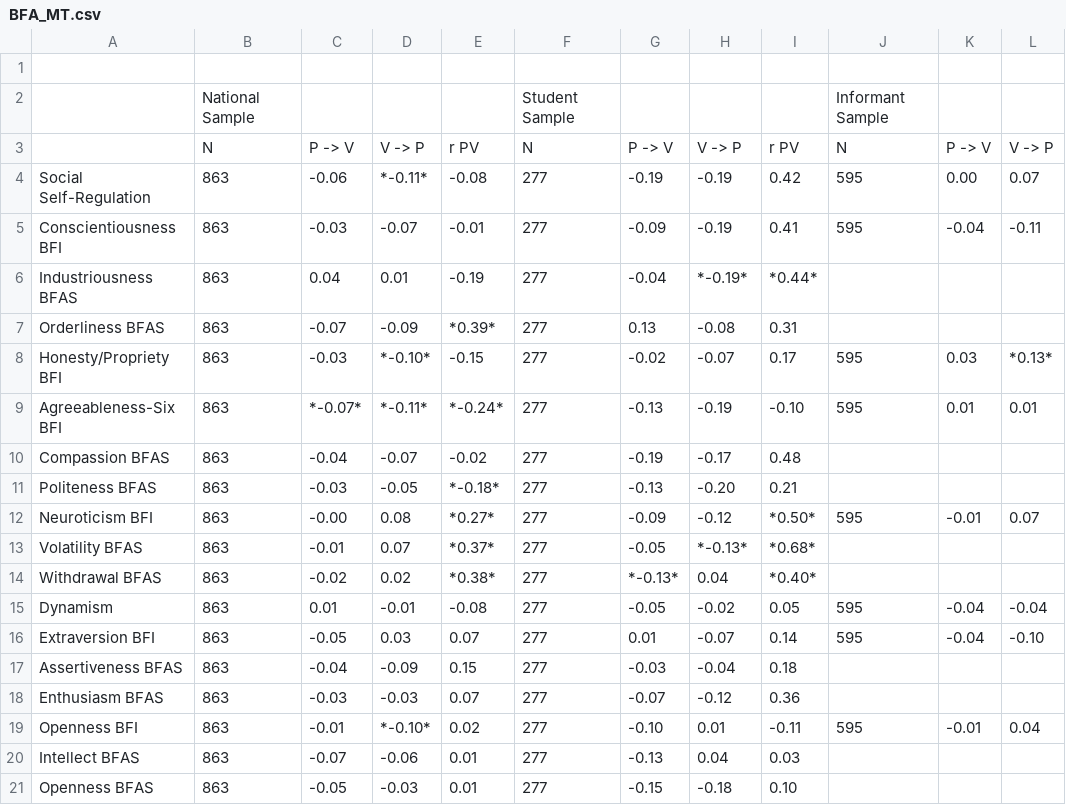
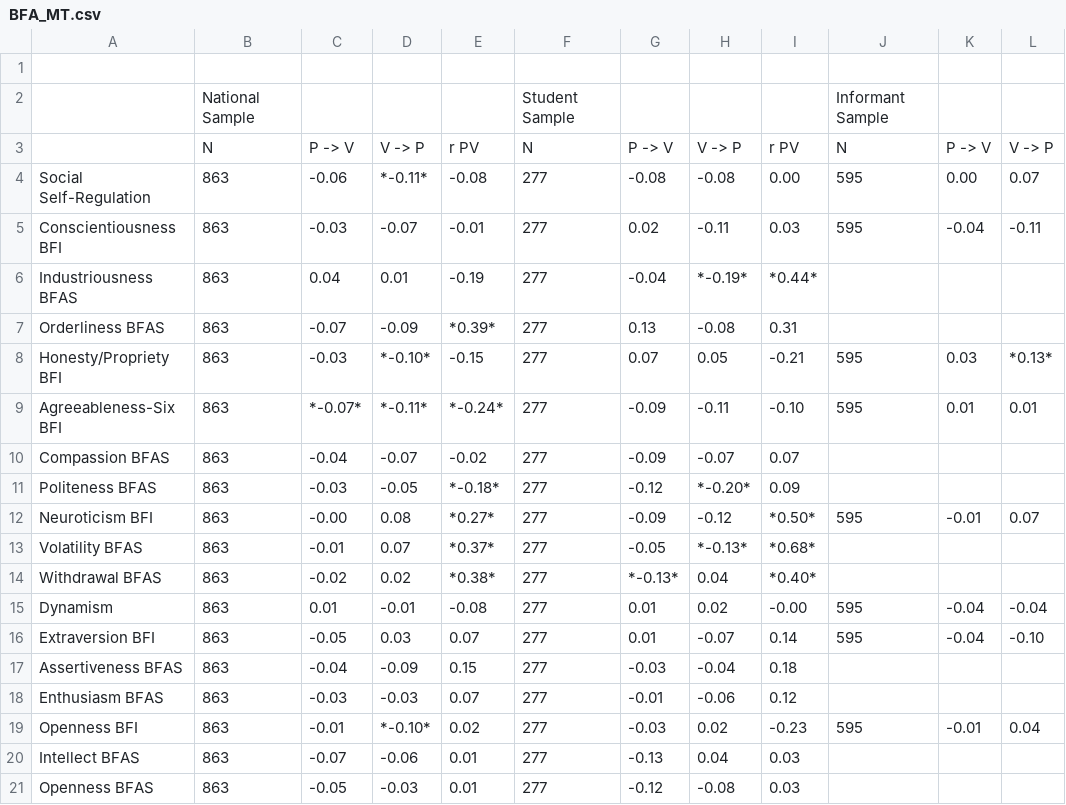
Before and after one commit to jflournoy/lnt_pxvx, a CSV file: Rez/csv/BFA_MT.csv, drawn as a sheet; only a part is shown; the diff names each change by its address in the sheet, - before the commit and + after, or states it on an @@ line.

```diff
--- a/Rez/csv/BFA_MT.csv
+++ b/Rez/csv/BFA_MT.csv
-G4: -0.19
+G4: -0.08
-H4: -0.19
+H4: -0.08
-I4: 0.42
+I4: 0.00
-G5: -0.09
+G5: 0.02
-H5: -0.19
+H5: -0.11
-I5: 0.41
+I5: 0.03
-G8: -0.02
+G8: 0.07
-H8: -0.07
+H8: 0.05
-I8: 0.17
+I8: -0.21
-G9: -0.13
+G9: -0.09
-H9: -0.19
+H9: -0.11
-G10: -0.19
+G10: -0.09
-H10: -0.17
+H10: -0.07
-I10: 0.48
+I10: 0.07
-G11: -0.13
+G11: -0.12
-H11: -0.20
+H11: *-0.20*
-I11: 0.21
+I11: 0.09
-G15: -0.05
+G15: 0.01
-H15: -0.02
+H15: 0.02
-I15: 0.05
+I15: -0.00
-G18: -0.07
+G18: -0.01
-H18: -0.12
+H18: -0.06
-I18: 0.36
+I18: 0.12
-G19: -0.10
+G19: -0.03
-H19: 0.01
+H19: 0.02
-I19: -0.11
+I19: -0.23
-G21: -0.15
+G21: -0.12
-H21: -0.18
+H21: -0.08
-I21: 0.10
+I21: 0.03
```
Also changed, not shown: Rez/csv/HRZ_COL.csv, Rez/csv/HRZ_IND.csv, 21 other files.
